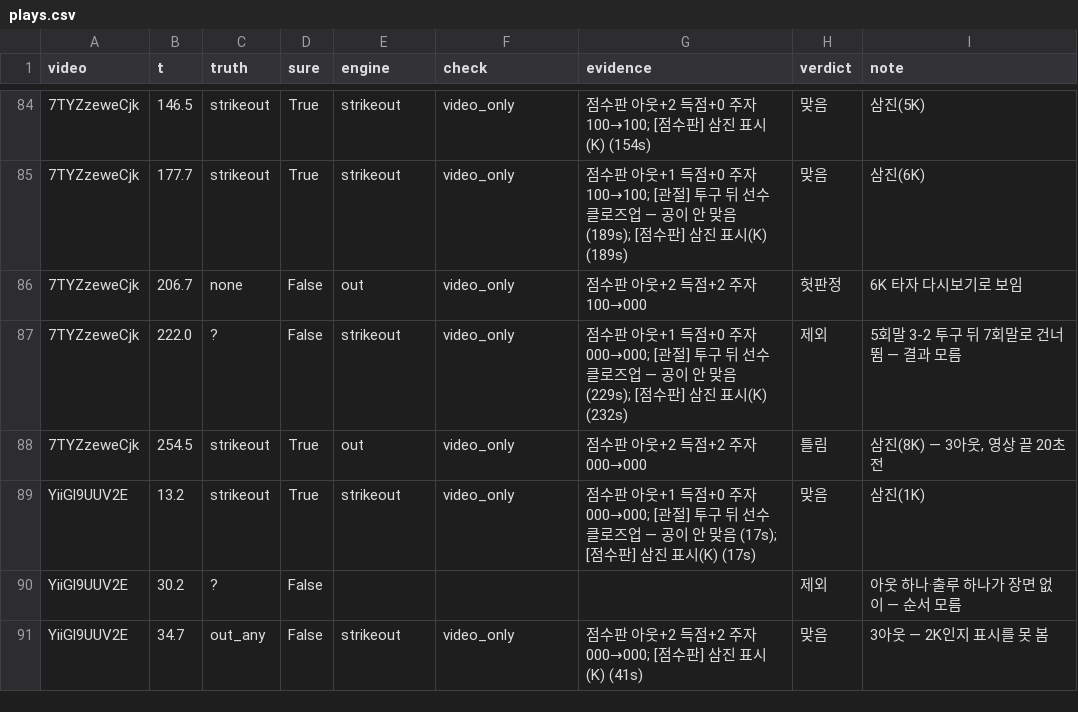
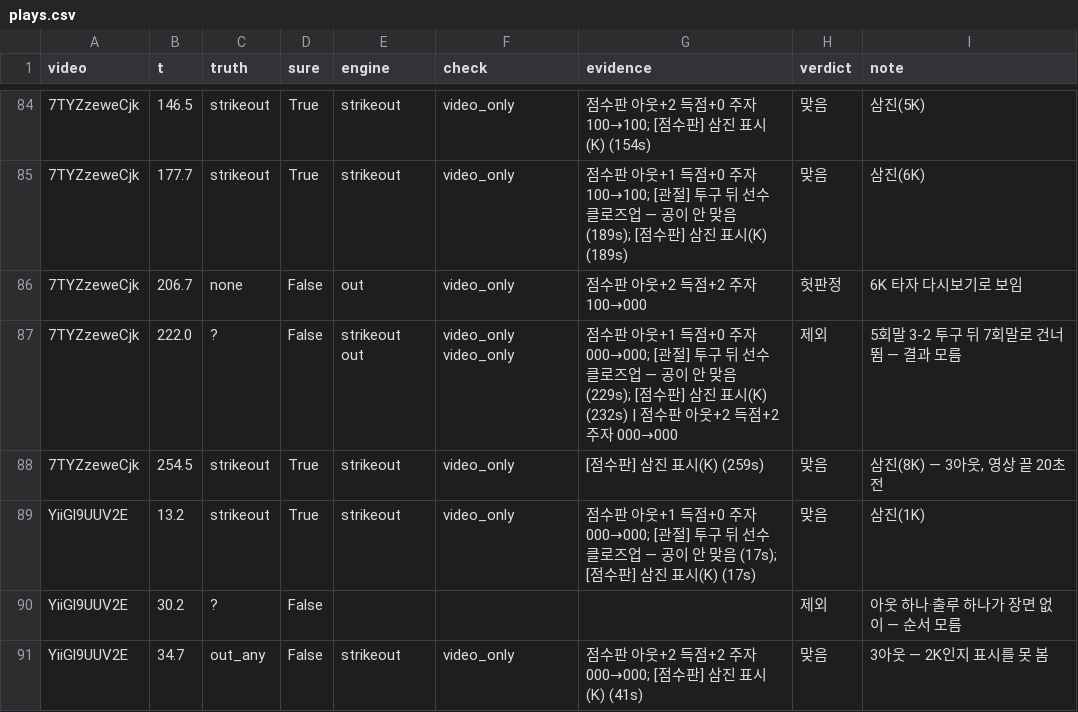
Before and after one commit to Inje-Capstone/capstone-AI, a CSV file: data/game_eval/heldout/plays.csv, drawn as a sheet; only a part is shown, gaps mark what is left out; the diff names each change by its address in the sheet, - before the commit and + after, or states it on an @@ line.

```diff
--- a/data/game_eval/heldout/plays.csv
+++ b/data/game_eval/heldout/plays.csv
-E87 (engine): strikeout
+E87 (engine): strikeout out
-F87 (check): video_only
+F87 (check): video_only video_only
-G87 (evidence): …표시(K) (232s)
+G87 (evidence): …표시(K) (232s) | 점수판 아웃+2 득점+2 주자 000→000
-E88 (engine): out
+E88 (engine): strikeout
-G88 (evidence): 점수판 아웃+2 득점+2 주자 000→000
+G88 (evidence): [점수판] 삼진 표시(K) (259s)
-H88 (verdict): 틀림
+H88 (verdict): 맞음
```
Also changed, not shown: data/game_eval/ks1/plays.csv, data/game_eval/ks4/plays.csv, 28 other files.
